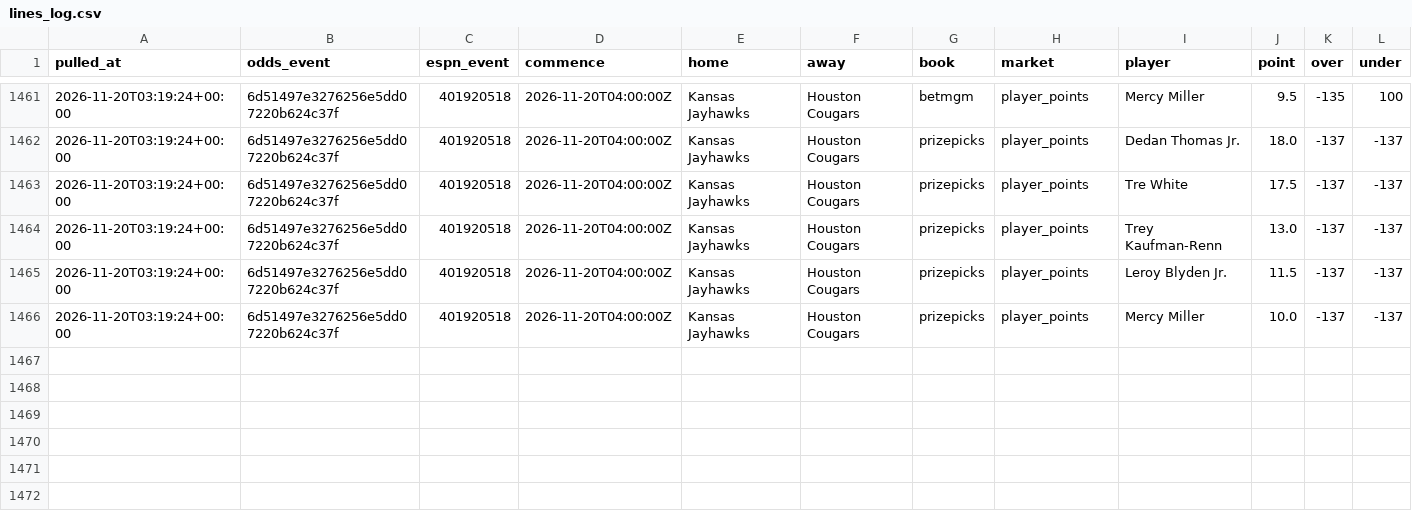
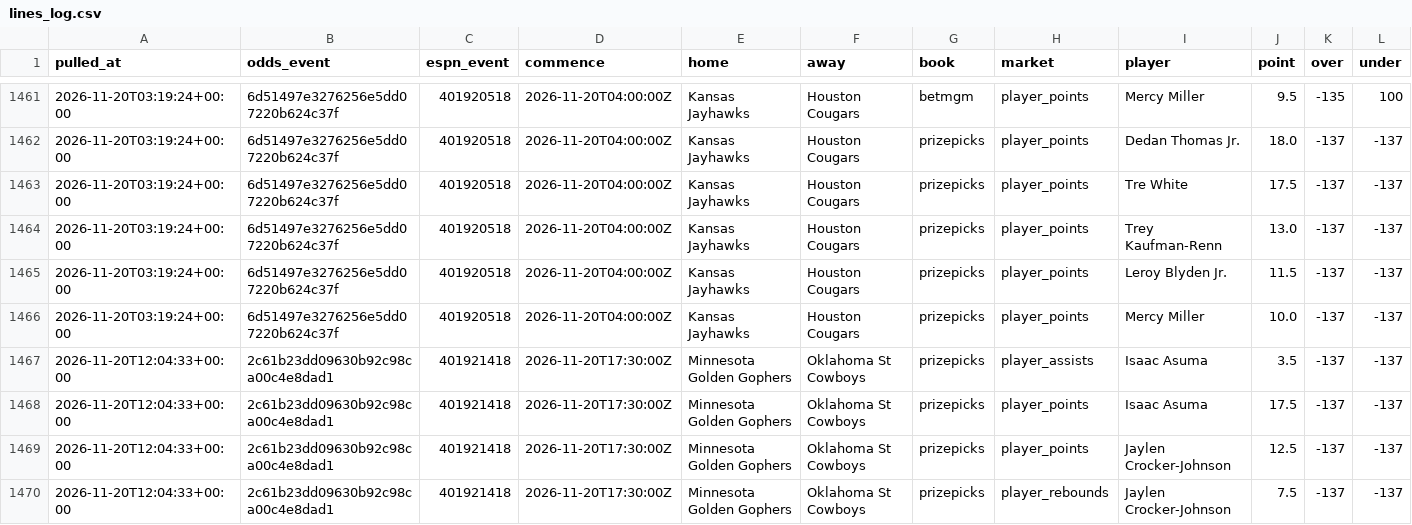
Before and after one commit to jlwin1995-alt/CBB, a CSV file: data/log/lines_log.csv, drawn as a sheet; only a part is shown, gaps mark what is left out; rows hold the shown columns only; the diff names each change by its address in the sheet, - before the commit and + after, or states it on an @@ line.

```diff
--- a/data/log/lines_log.csv
+++ b/data/log/lines_log.csv
+row 1467: 2026-11-20T12:04:33+00:00 | 2c61b23dd09630b92c98ca00c4e8dad1 | 401921418 | 2026-11-20T17:30:00Z | Minnesota Golden Gophers | Oklahoma St Cowboys | prizepicks | player_assists | Isaac Asuma | 3.5 | -137 | -137
+row 1468: 2026-11-20T12:04:33+00:00 | 2c61b23dd09630b92c98ca00c4e8dad1 | 401921418 | 2026-11-20T17:30:00Z | Minnesota Golden Gophers | Oklahoma St Cowboys | prizepicks | player_points | Isaac Asuma | 17.5 | -137 | -137
+row 1469: 2026-11-20T12:04:33+00:00 | 2c61b23dd09630b92c98ca00c4e8dad1 | 401921418 | 2026-11-20T17:30:00Z | Minnesota Golden Gophers | Oklahoma St Cowboys | prizepicks | player_points | Jaylen Crocker-Johnson | 12.5 | -137 | -137
+row 1470: 2026-11-20T12:04:33+00:00 | 2c61b23dd09630b92c98ca00c4e8dad1 | 401921418 | 2026-11-20T17:30:00Z | Minnesota Golden Gophers | Oklahoma St Cowboys | prizepicks | player_rebounds | Jaylen Crocker-Johnson | 7.5 | -137 | -137
```
Also changed, not shown: data/log/credits.csv, data/log/unmatched_events.csv, 5 other files.
